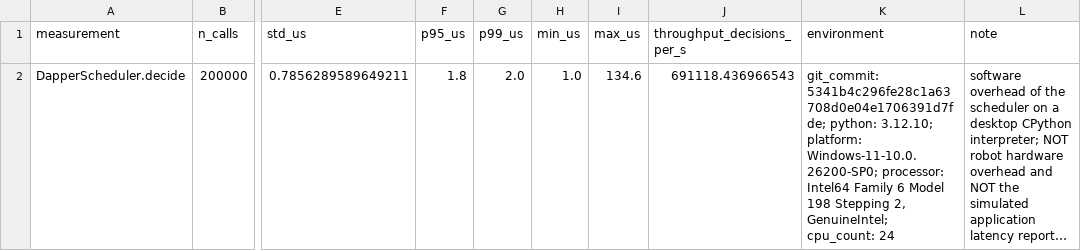
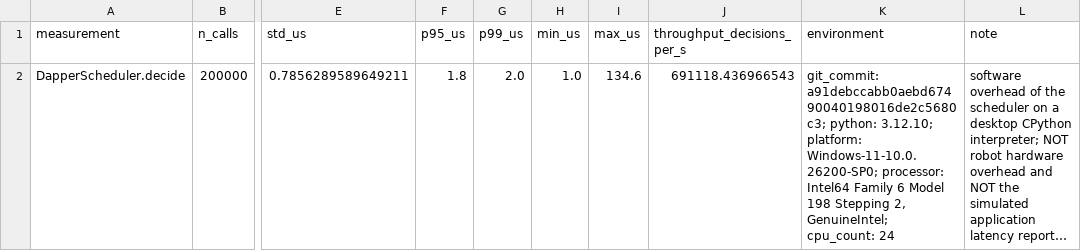
Before and after one commit to 4waiz/Dapper, a CSV file: results/overhead/scheduler_overhead_summary.csv, drawn as a sheet; only a part is shown, gaps mark what is left out; long unchanged cells end in …; the diff names each change by its address in the sheet, - before the commit and + after, or states it on an @@ line.

Commit message:
chore: repoint provenance commit SHAs after the history rewrite
Stripping the co-author trailers rewrote every commit that carried one, so
the two provenance stamps naming a commit pointed at objects that no longer
exist. Both now name the rewritten commit with the identical tree:

  artifacts/ENVIRONMENT.md                        51b5c1f -> c80c5fa
  results/overhead/scheduler_overhead_summary.csv 5341b4c -> a91debc

No measured value changed. artifacts/baseline_original/environment.txt names
e0a728e, which the rewrite left untouched, so it needed no edit.

```diff
--- a/results/overhead/scheduler_overhead_summary.csv
+++ b/results/overhead/scheduler_overhead_summary.csv
-K2 (environment): git_commit: 5341b4c296fe28c1a63708d0e04e1706391d7fde; python: 3.12.10;…
+K2 (environment): git_commit: a91debccabb0aebd67490040198016de2c5680c3; python: 3.12.10;…
```
Also changed, not shown: 1 other file.
